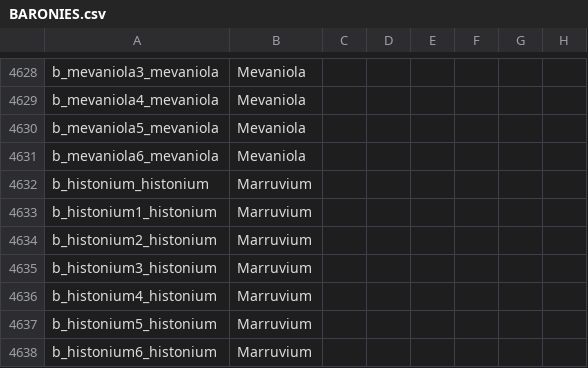
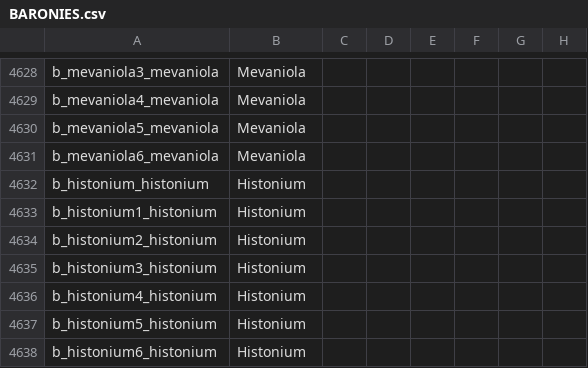
Before and after one commit to tannerflick4/Diadochi-Kings-Revival, a CSV file: diadochi/localisation/BARONIES.csv, drawn as a sheet; only a part is shown, gaps mark what is left out; the diff names each change by its address in the sheet, - before the commit and + after, or states it on an @@ line.

Commit message:
Update BARONIES.csv

```diff
--- a/diadochi/localisation/BARONIES.csv
+++ b/diadochi/localisation/BARONIES.csv
-B4632:B4638: Marruvium
+B4632:B4638: Histonium
```
